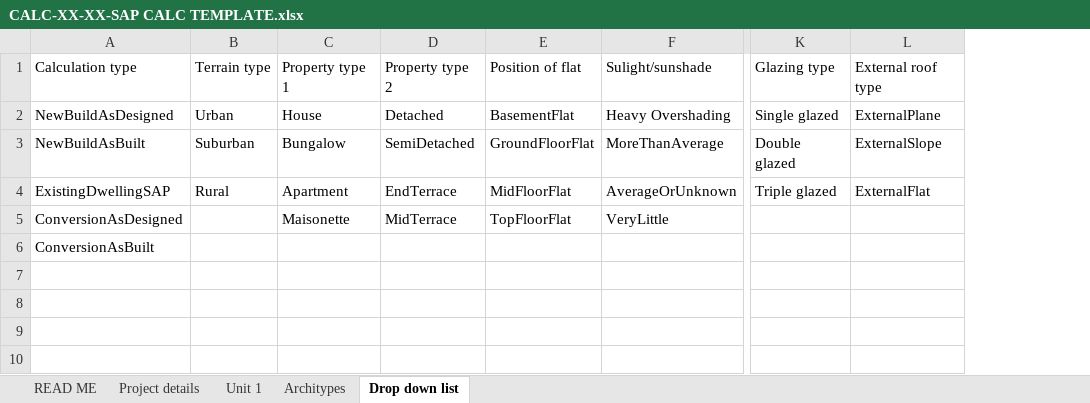
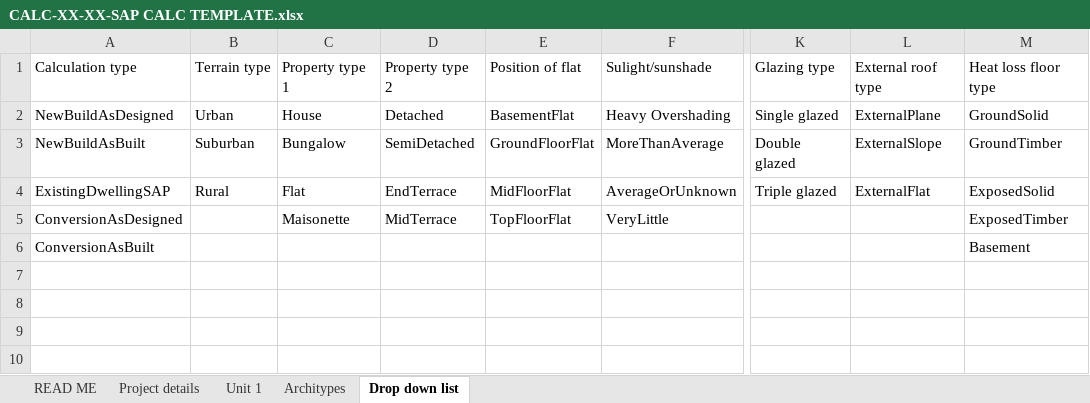
Before and after one commit to HoareLea/SAP_XML_Generator, an Excel workbook: CALC-XX-XX-SAP CALC TEMPLATE.xlsx, sheet Drop down list, drawn as a sheet; only a part is shown, gaps mark what is left out; values as stored, in another font and other column widths than the file's, no borders; the diff names each change by its address in the sheet, - before the commit and + after, or states it on an @@ line.

```diff
--- a/CALC-XX-XX-SAP CALC TEMPLATE.xlsx (sheet Drop down list)
+++ b/CALC-XX-XX-SAP CALC TEMPLATE.xlsx (sheet Drop down list)
+column M, rows 1-6: Heat loss floor type | GroundSolid | GroundTimber | ExposedSolid | ExposedTimber | Basement
-C4: Apartment
+C4: Flat
```
Also changed, not shown: sheet Unit 1, formulas that keep their value, 2 other files.
